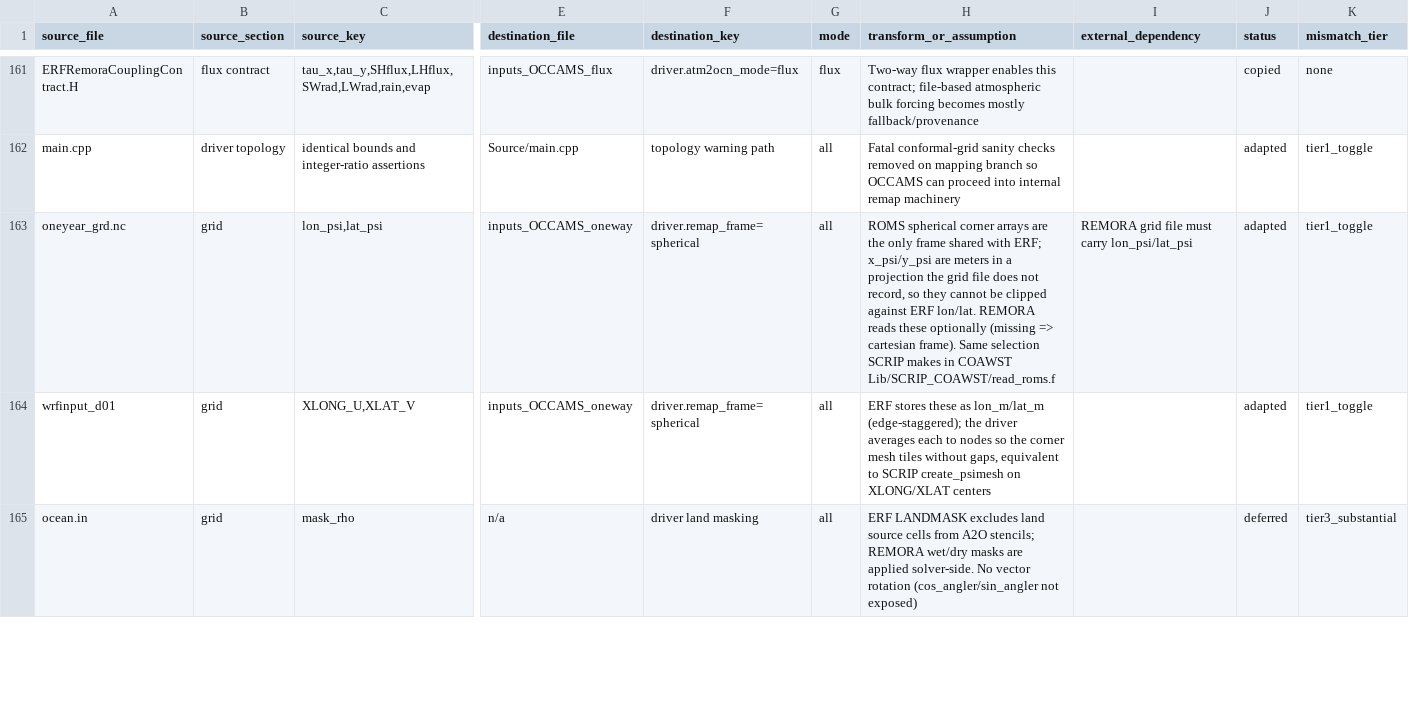
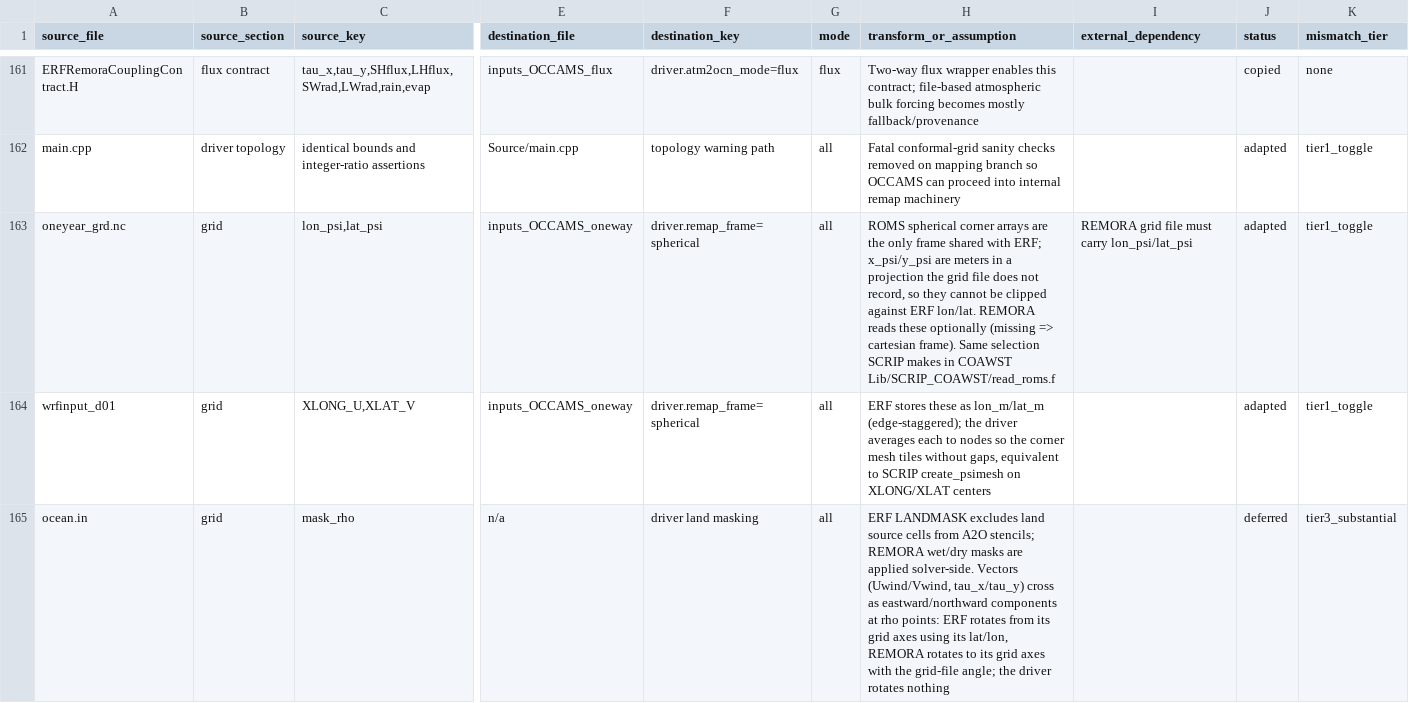
Before and after one commit to erf-model/remora-erf-driver, a TSV file: Exec/OCCAMS/translation_map.tsv, drawn as a sheet; only a part is shown, gaps mark what is left out; the diff covers the shown part only; the diff names each change by its address in the sheet, - before the commit and + after, or states it on an @@ line.

Commit message:
Send winds and stresses east and north at cell centres, with one set of remap weights
Every atmosphere-to-ocean lane now crosses at cell centres, and Uwind/Vwind and
tau_x/tau_y cross as eastward/northward components: ERF turns them from its grid axes,
REMORA to its own and averages the stress to its faces. The driver rotates nothing. With
the stress no longer face-to-face, the four A2O weight families collapse into one rho set
and the face-source machinery goes. Adds Exec/OCCAMS/compare_grid_angles.py.

Fixes #41.

```diff
--- a/Exec/OCCAMS/translation_map.tsv
+++ b/Exec/OCCAMS/translation_map.tsv
-H165 (transform_or_assumption): …applied solver-side. No vector rotation (cos_angler/sin_angler not exposed)
+H165 (transform_or_assumption): …applied solver-side. Vectors (Uwind/Vwind, tau_x/tau_y) cross as eastward/northward components at rho points: ERF rotates from its grid axes using its lat/lon, REMORA rotates to its grid axes with the grid-file angle; the driver rotates nothing
```
Also changed, not shown: 3 edited cells elsewhere in this file, 11 other files.
